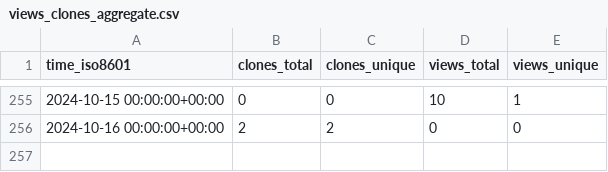
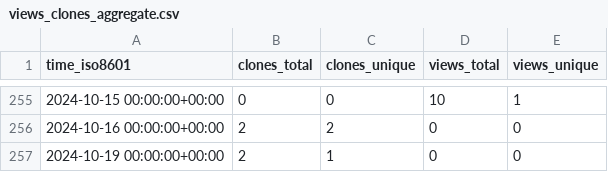
Before and after one commit to stablecaps/terraform_iac_demo_2023, a CSV file: stablecaps/terraform_iac_demo_2023/ghrs-data/views_clones_aggregate.csv, drawn as a sheet; only a part is shown, gaps mark what is left out; the diff names each change by its address in the sheet, - before the commit and + after, or states it on an @@ line.

```diff
--- a/stablecaps/terraform_iac_demo_2023/ghrs-data/views_clones_aggregate.csv
+++ b/stablecaps/terraform_iac_demo_2023/ghrs-data/views_clones_aggregate.csv
+row 257: 2024-10-19 00:00:00+00:00 | 2 | 1 | 0 | 0
```
Also changed, not shown: 1 other file.
